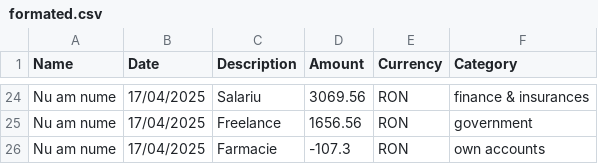
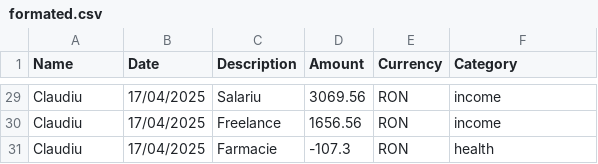
Before and after one commit to ClaudiuAanei/Finance, a CSV file: formated.csv, drawn as a sheet; only a part is shown, gaps mark what is left out; addresses are those after the commit; the diff covers the shown part only; the diff names each change by its address in the sheet, - before the commit and + after, or states it on an @@ line.

```diff
--- a/formated.csv
+++ b/formated.csv
-A29:A31 (Name): Nu am nume
+A29:A31 (Name): Claudiu
-F29 (Category): finance & insurances
+F29 (Category): income
-F30 (Category): government
+F30 (Category): income
-F31 (Category): own accounts
+F31 (Category): health
```
Also changed, not shown: 5 added rows and 44 edited cells elsewhere in this file, 15 other files.
